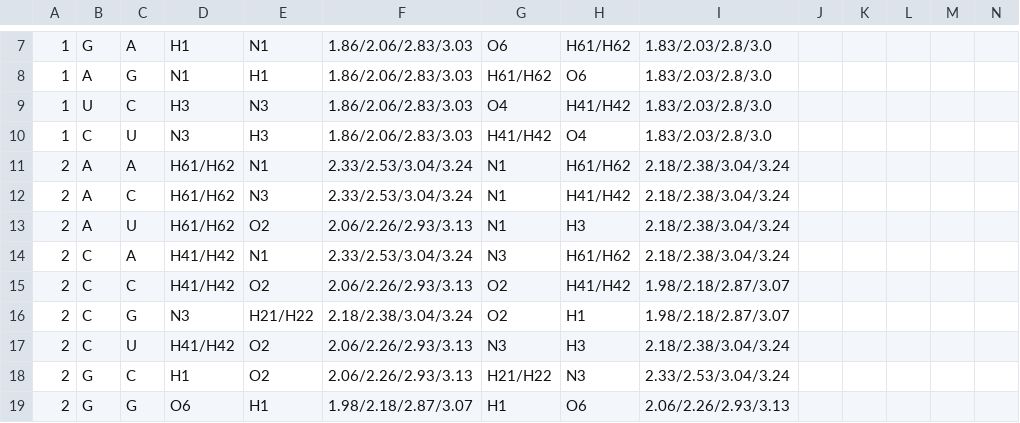
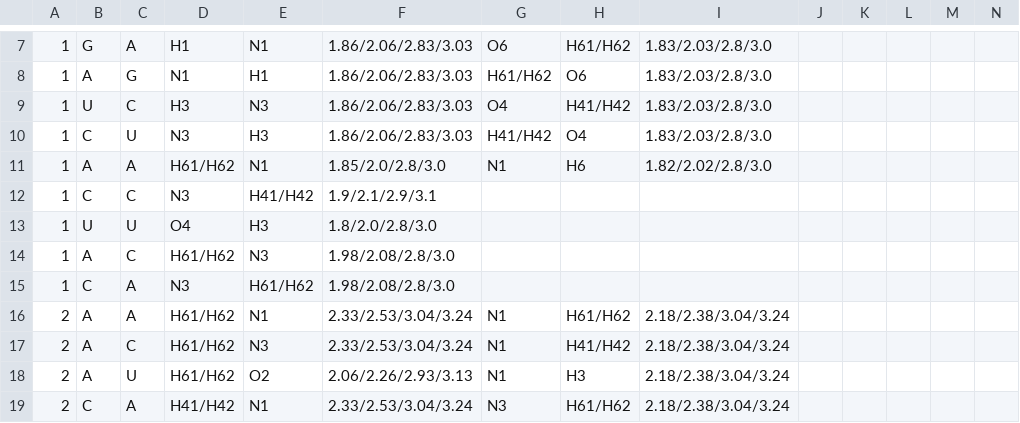
Before and after one commit to nanalysis/nmrfx, a CSV file: src/main/resources/data/basepair.csv, drawn as a sheet; only a part is shown, gaps mark what is left out; the shorter side is filled out with more unchanged rows; rows hold the shown columns only; the diff names each change by its address in the sheet, - before the commit and + after, or states it on an @@ line.

Commit message:
Additions to basepair.csv for type 1 and fix order of restraints in bp

```diff
--- a/src/main/resources/data/basepair.csv
+++ b/src/main/resources/data/basepair.csv
+row 11: 1 | A | A | H61/H62 | N1 | 1.85/2.0/2.8/3.0 | N1 | H6 | 1.82/2.02/2.8/3.0
+row 12: 1 | C | C | N3 | H41/H42 | 1.9/2.1/2.9/3.1
+row 13: 1 | U | U | O4 | H3 | 1.8/2.0/2.8/3.0
+row 14: 1 | A | C | H61/H62 | N3 | 1.98/2.08/2.8/3.0
+row 15: 1 | C | A | N3 | H61/H62 | 1.98/2.08/2.8/3.0
```
